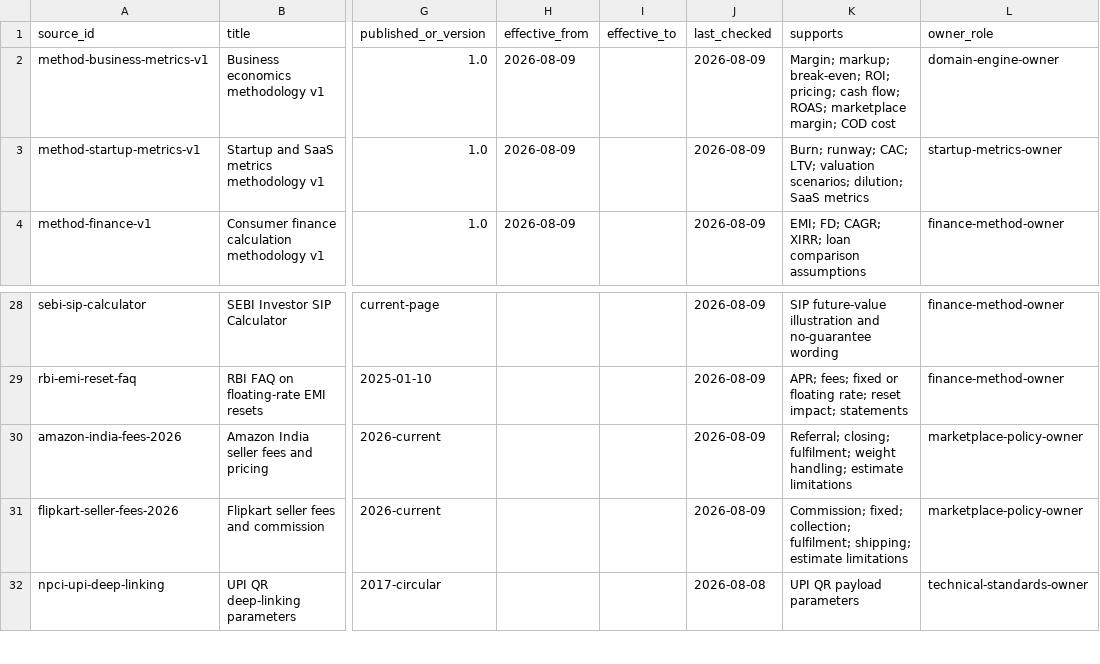
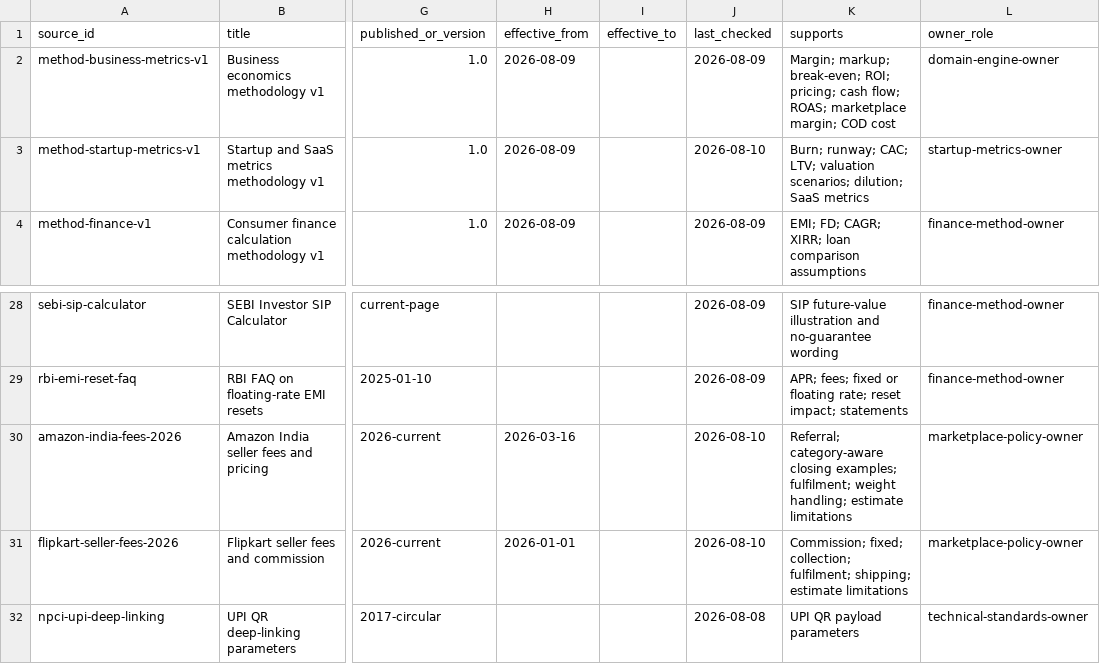
Before and after one commit to Bilal-03/karobarkit, a CSV file: docs/product-spec/business_toolkit_source_library.csv, drawn as a sheet; only a part is shown, gaps mark what is left out; the diff names each change by its address in the sheet, - before the commit and + after, or states it on an @@ line.

```diff
--- a/docs/product-spec/business_toolkit_source_library.csv
+++ b/docs/product-spec/business_toolkit_source_library.csv
-J3 (last_checked): 2026-08-09
+J3 (last_checked): 2026-08-10
-H30 (effective_from): (empty)
+H30 (effective_from): 2026-03-16
-J30:J31 (last_checked): 2026-08-09
+J30:J31 (last_checked): 2026-08-10
-K30 (supports): Referral; closing; fulfilment; weight…
+K30 (supports): Referral; category-aware closing examples; fulfilment; weight…
-H31 (effective_from): (empty)
+H31 (effective_from): 2026-01-01
```
Also changed, not shown: docs/product-spec/business_toolkit_catalogue.csv, docs/product-spec/business_toolkit_formula_policy_register.csv, 20 other files.
